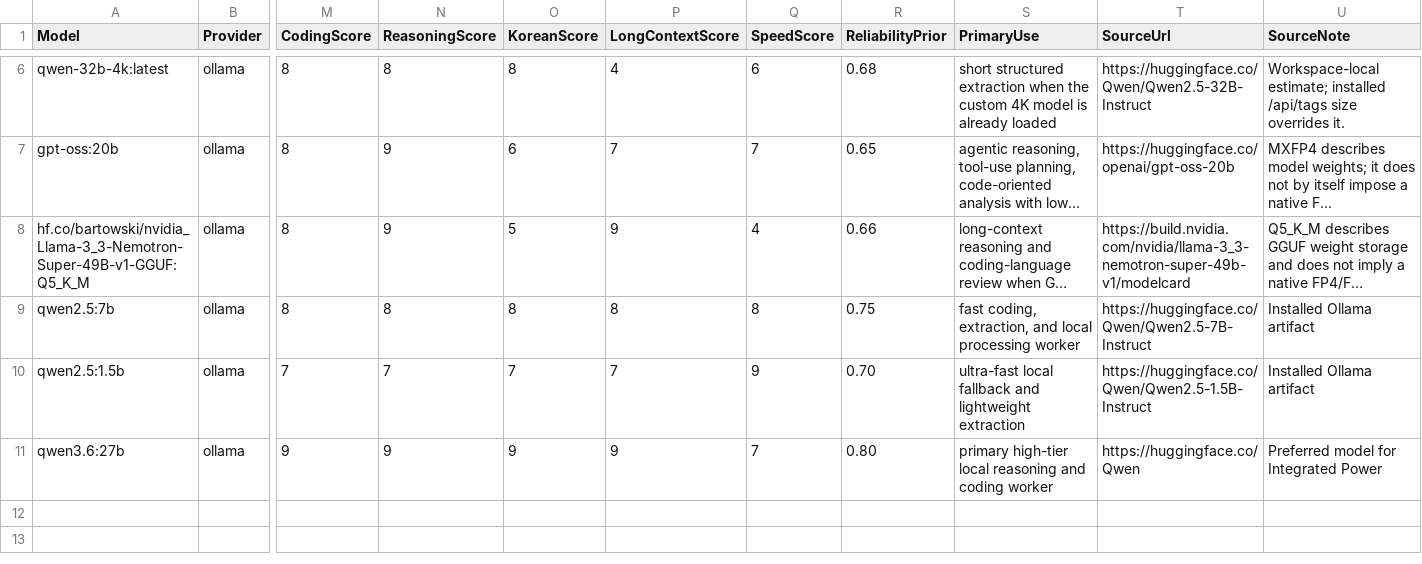
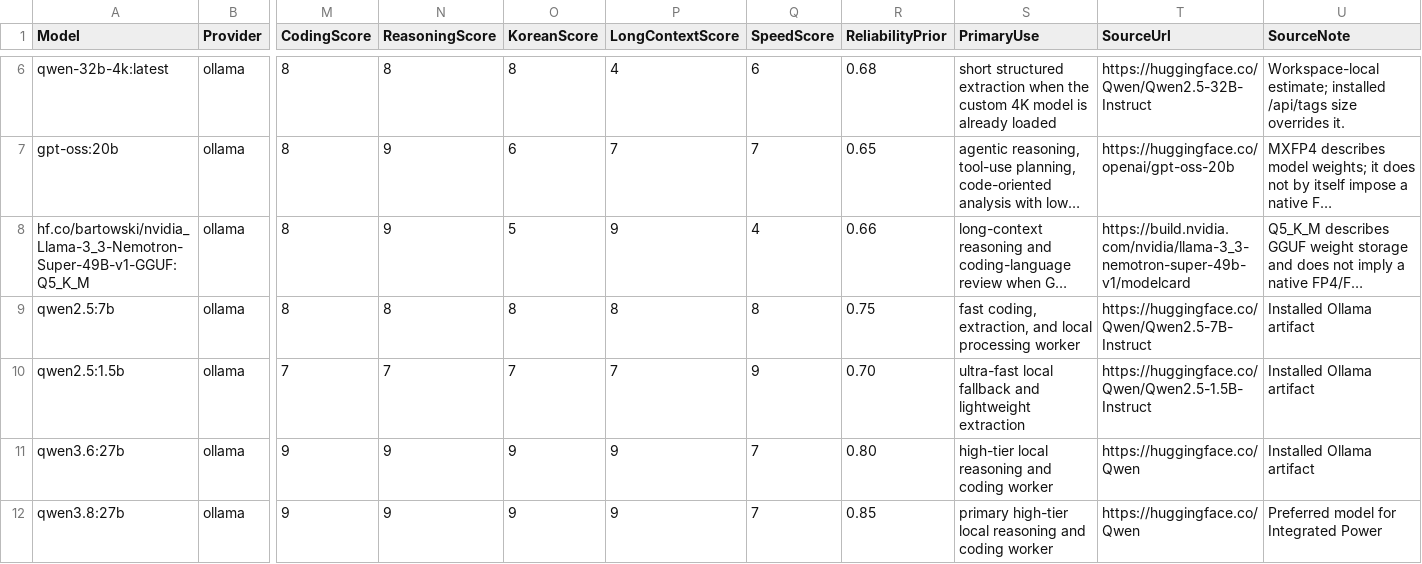
Before and after one commit to EggR0/integrated-power, a CSV file: config/local_llm_model_registry.csv, drawn as a sheet; only a part is shown, gaps mark what is left out; long unchanged cells end in …; rows hold the shown columns only; the diff names each change by its address in the sheet, - before the commit and + after, or states it on an @@ line.

Commit message:
feat(orchestrator): update default local LLM to qwen3.8:27b across registry, broker, control center, and runtime

```diff
--- a/config/local_llm_model_registry.csv
+++ b/config/local_llm_model_registry.csv
-S11 (PrimaryUse): primary high-tier local…
+S11 (PrimaryUse): high-tier local…
-U11 (SourceNote): Preferred model for Integrated Power
+U11 (SourceNote): Installed Ollama artifact
+row 12: qwen3.8:27b | ollama | 9 | 9 | 9 | 9 | 7 | 0.85 | primary high-tier local reasoning and coding worker | https://huggingface.co/Qwen | Preferred model for Integrated Power
```
Also changed, not shown: 10 other files.
